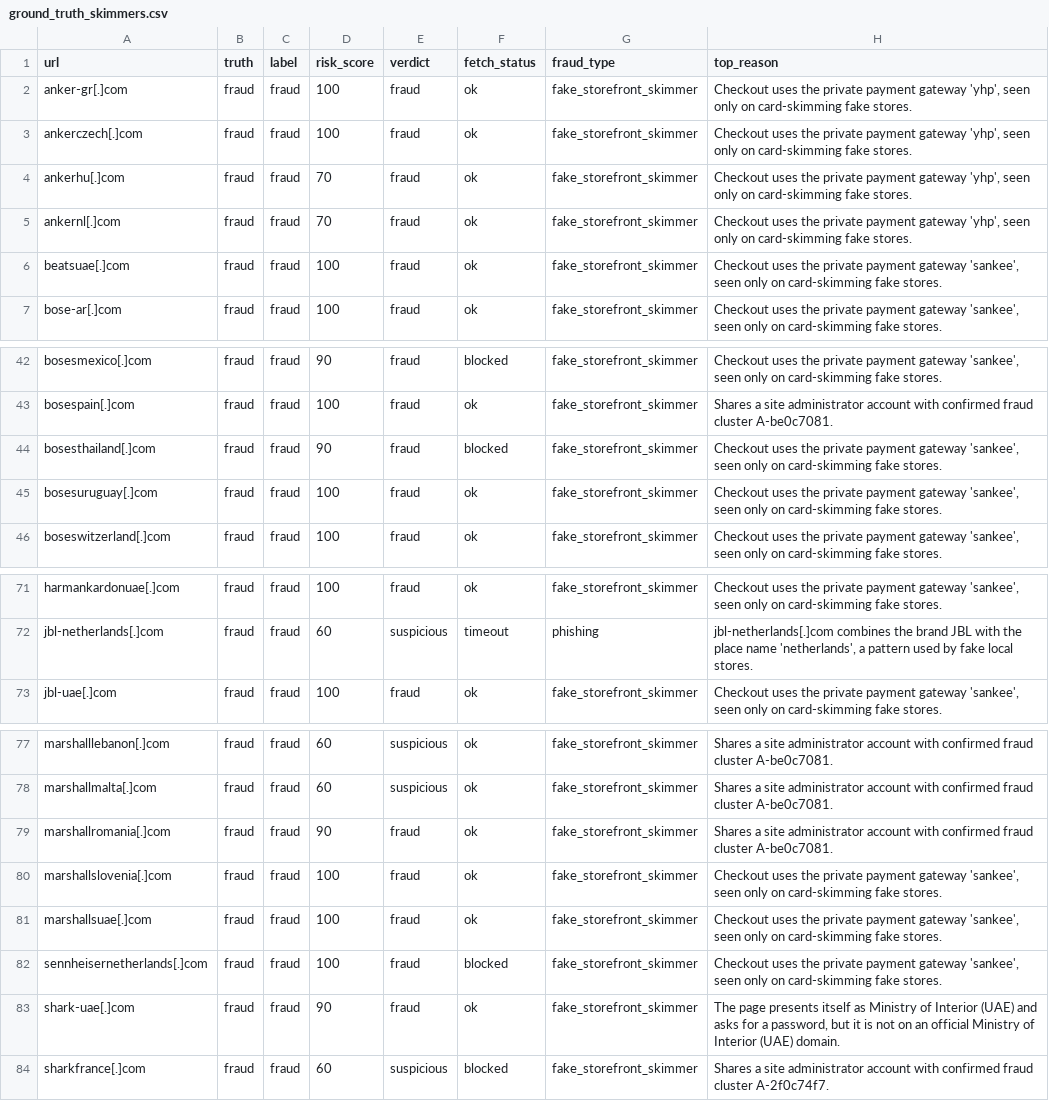
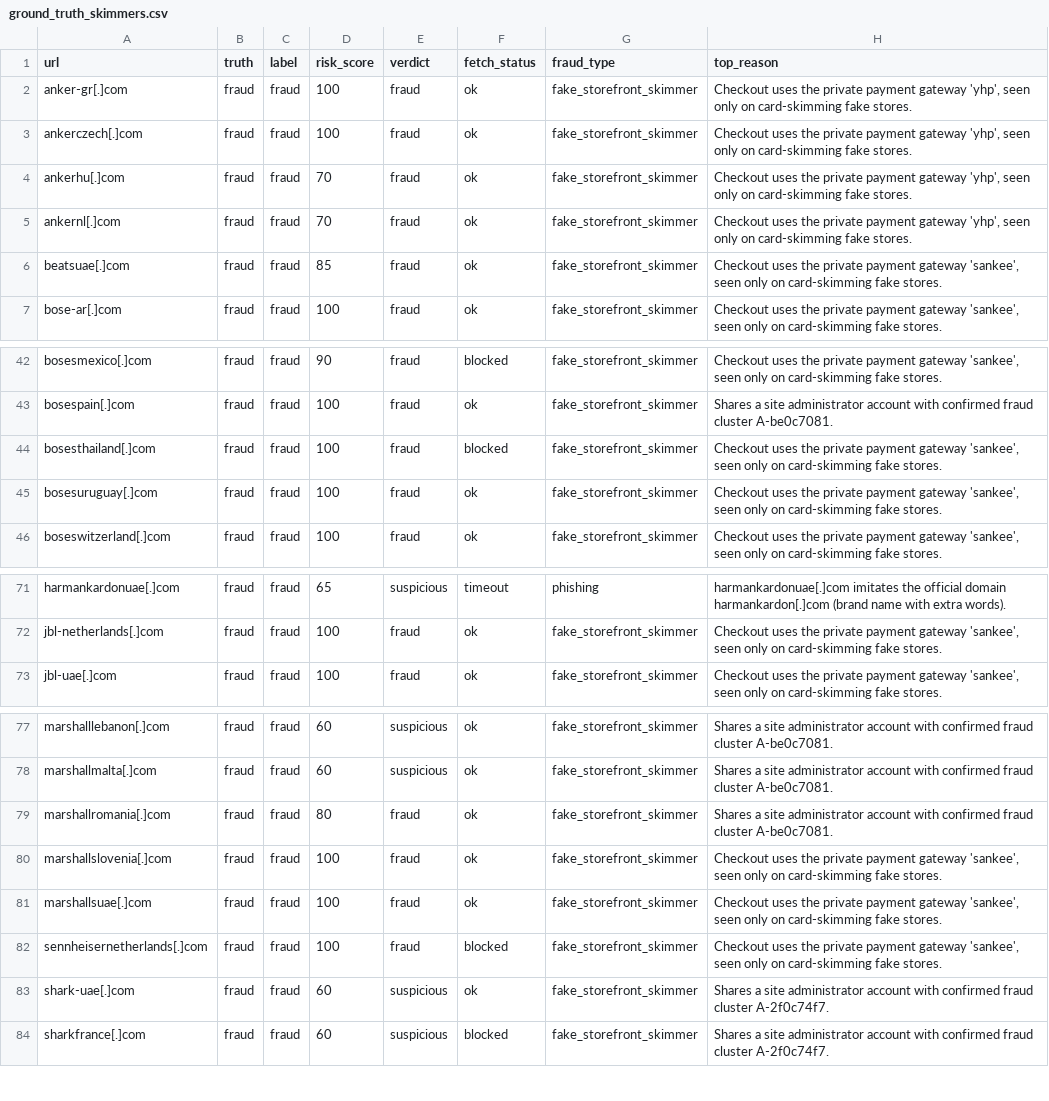
Before and after one commit to hamsathul/shaheen-hackathon, a CSV file: eval/results/ground_truth_skimmers.csv, drawn as a sheet; only a part is shown, gaps mark what is left out; the diff covers the shown part only; the diff names each change by its address in the sheet, - before the commit and + after, or states it on an @@ line.

```diff
--- a/eval/results/ground_truth_skimmers.csv
+++ b/eval/results/ground_truth_skimmers.csv
-D6 (risk_score): 100
+D6 (risk_score): 85
-D44 (risk_score): 90
+D44 (risk_score): 100
-D71 (risk_score): 100
+D71 (risk_score): 65
-E71 (verdict): fraud
+E71 (verdict): suspicious
-F71 (fetch_status): ok
+F71 (fetch_status): timeout
-G71 (fraud_type): fake_storefront_skimmer
+G71 (fraud_type): phishing
-H71 (top_reason): Checkout uses the private payment gateway 'sankee', seen only on card-skimming fake stores.
+H71 (top_reason): harmankardonuae[.]com imitates the official domain harmankardon[.]com (brand name with extra words).
-D72 (risk_score): 60
+D72 (risk_score): 100
-E72 (verdict): suspicious
+E72 (verdict): fraud
-F72 (fetch_status): timeout
+F72 (fetch_status): ok
-G72 (fraud_type): phishing
+G72 (fraud_type): fake_storefront_skimmer
-H72 (top_reason): jbl-netherlands[.]com combines the brand JBL with the place name 'netherlands', a pattern used by fake local stores.
+H72 (top_reason): Checkout uses the private payment gateway 'sankee', seen only on card-skimming fake stores.
-D79 (risk_score): 90
+D79 (risk_score): 80
-D83 (risk_score): 90
+D83 (risk_score): 60
-E83 (verdict): fraud
+E83 (verdict): suspicious
-H83 (top_reason): The page presents itself as Ministry of Interior (UAE) and asks for a password, but it is not on an official Ministry of Interior (UAE) domain.
+H83 (top_reason): Shares a site administrator account with confirmed fraud cluster A-2f0c74f7.
```
Also changed, not shown: 99 edited cells elsewhere in this file, 11 other files.
